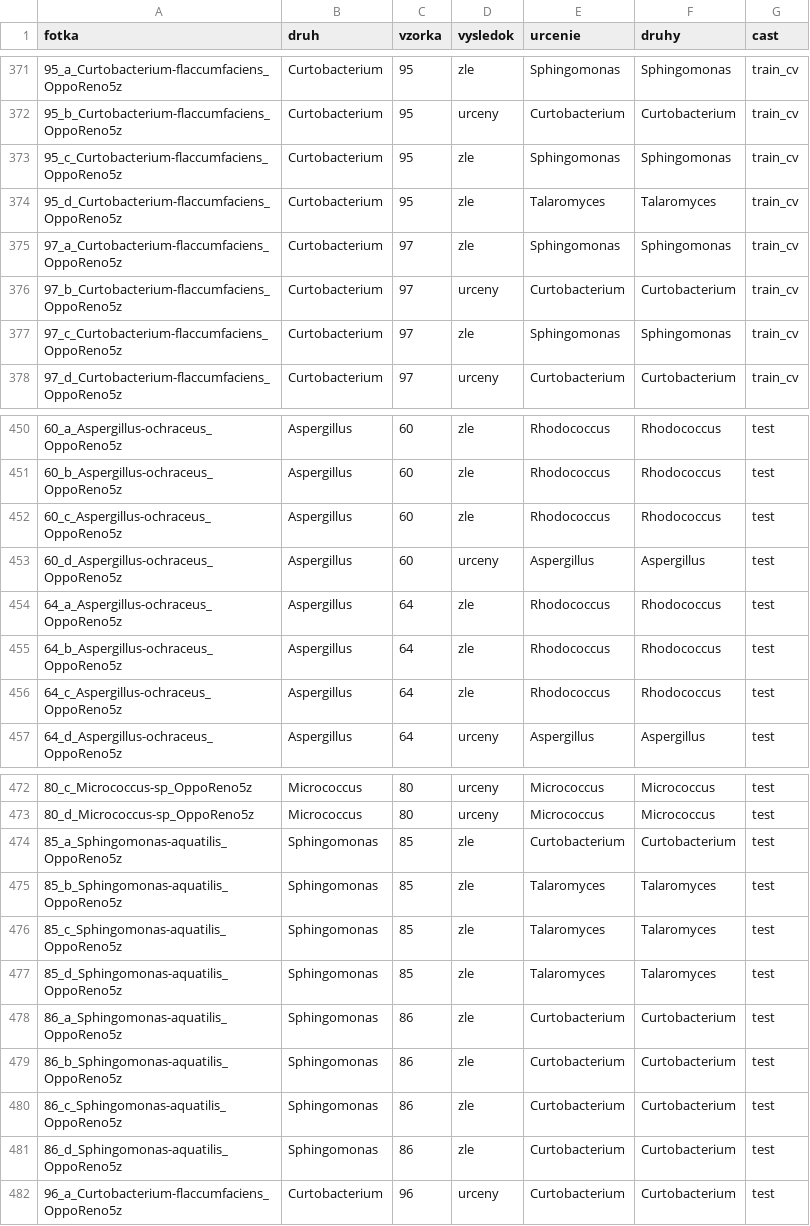
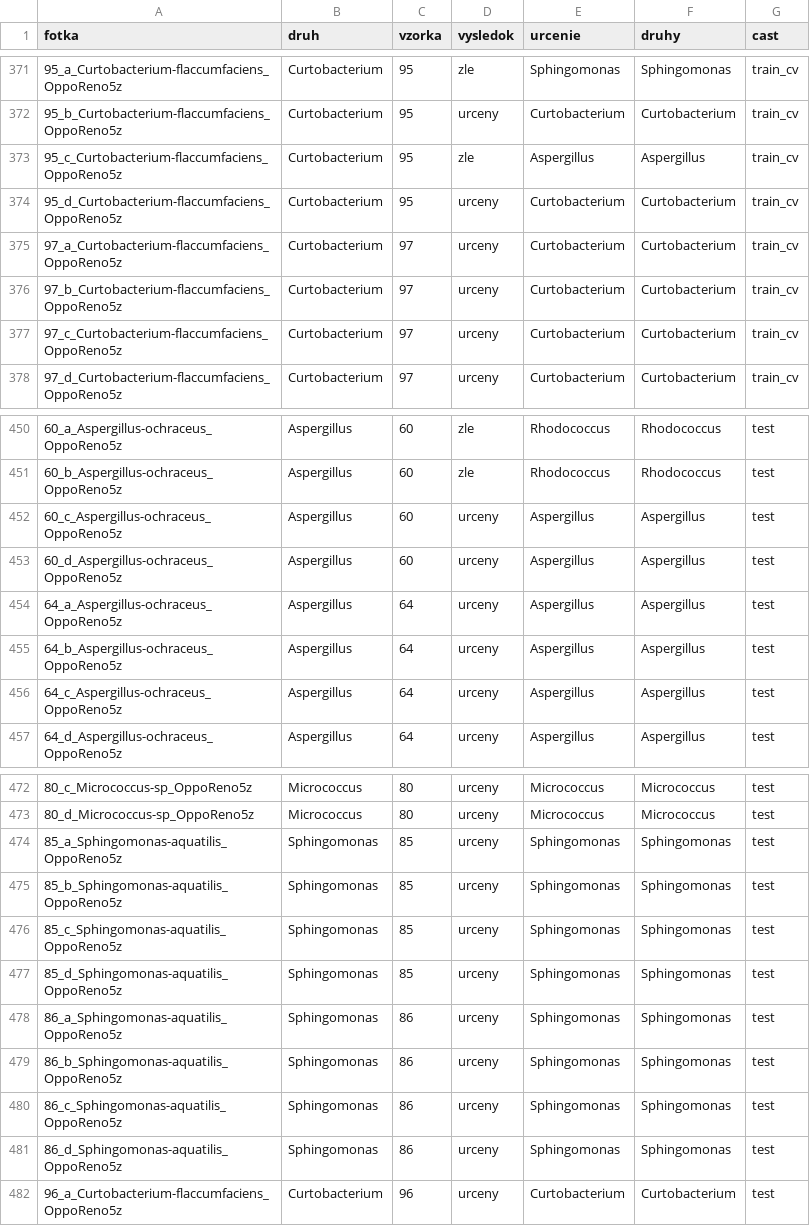
Before and after one commit to Oktam20/Diplomova-praca, a CSV file: analyzy/klasifikacia/vysledky/fotky.csv, drawn as a sheet; only a part is shown, gaps mark what is left out; the diff covers the shown part only.

```diff
--- a/analyzy/klasifikacia/vysledky/fotky.csv
+++ b/analyzy/klasifikacia/vysledky/fotky.csv
@@ -372,7 +372,7 @@ fotka,druh,vzorka,vysledok,urcenie,druhy,cast
 95_b_Curtobacterium-flaccumfaciens_OppoReno5z,Curtobacterium,95,urceny,Curtobacterium,Curtobacterium,train_cv
-95_c_Curtobacterium-flaccumfaciens_OppoReno5z,Curtobacterium,95,zle,Sphingomonas,Sphingomonas,train_cv
-95_d_Curtobacterium-flaccumfaciens_OppoReno5z,Curtobacterium,95,zle,Talaromyces,Talaromyces,train_cv
-97_a_Curtobacterium-flaccumfaciens_OppoReno5z,Curtobacterium,97,zle,Sphingomonas,Sphingomonas,train_cv
+95_c_Curtobacterium-flaccumfaciens_OppoReno5z,Curtobacterium,95,zle,Aspergillus,Aspergillus,train_cv
+95_d_Curtobacterium-flaccumfaciens_OppoReno5z,Curtobacterium,95,urceny,Curtobacterium,Curtobacterium,train_cv
+97_a_Curtobacterium-flaccumfaciens_OppoReno5z,Curtobacterium,97,urceny,Curtobacterium,Curtobacterium,train_cv
 97_b_Curtobacterium-flaccumfaciens_OppoReno5z,Curtobacterium,97,urceny,Curtobacterium,Curtobacterium,train_cv
-97_c_Curtobacterium-flaccumfaciens_OppoReno5z,Curtobacterium,97,zle,Sphingomonas,Sphingomonas,train_cv
+97_c_Curtobacterium-flaccumfaciens_OppoReno5z,Curtobacterium,97,urceny,Curtobacterium,Curtobacterium,train_cv
 97_d_Curtobacterium-flaccumfaciens_OppoReno5z,Curtobacterium,97,urceny,Curtobacterium,Curtobacterium,train_cv
@@ -451,7 +451,7 @@ fotka,druh,vzorka,vysledok,urcenie,druhy,cast
 60_b_Aspergillus-ochraceus_OppoReno5z,Aspergillus,60,zle,Rhodococcus,Rhodococcus,test
-60_c_Aspergillus-ochraceus_OppoReno5z,Aspergillus,60,zle,Rhodococcus,Rhodococcus,test
+60_c_Aspergillus-ochraceus_OppoReno5z,Aspergillus,60,urceny,Aspergillus,Aspergillus,test
 60_d_Aspergillus-ochraceus_OppoReno5z,Aspergillus,60,urceny,Aspergillus,Aspergillus,test
-64_a_Aspergillus-ochraceus_OppoReno5z,Aspergillus,64,zle,Rhodococcus,Rhodococcus,test
-64_b_Aspergillus-ochraceus_OppoReno5z,Aspergillus,64,zle,Rhodococcus,Rhodococcus,test
-64_c_Aspergillus-ochraceus_OppoReno5z,Aspergillus,64,zle,Rhodococcus,Rhodococcus,test
+64_a_Aspergillus-ochraceus_OppoReno5z,Aspergillus,64,urceny,Aspergillus,Aspergillus,test
+64_b_Aspergillus-ochraceus_OppoReno5z,Aspergillus,64,urceny,Aspergillus,Aspergillus,test
+64_c_Aspergillus-ochraceus_OppoReno5z,Aspergillus,64,urceny,Aspergillus,Aspergillus,test
 64_d_Aspergillus-ochraceus_OppoReno5z,Aspergillus,64,urceny,Aspergillus,Aspergillus,test
@@ -473,10 +473,10 @@ fotka,druh,vzorka,vysledok,urcenie,druhy,cast
 80_d_Micrococcus-sp_OppoReno5z,Micrococcus,80,urceny,Micrococcus,Micrococcus,test
-85_a_Sphingomonas-aquatilis_OppoReno5z,Sphingomonas,85,zle,Curtobacterium,Curtobacterium,test
-85_b_Sphingomonas-aquatilis_OppoReno5z,Sphingomonas,85,zle,Talaromyces,Talaromyces,test
-85_c_Sphingomonas-aquatilis_OppoReno5z,Sphingomonas,85,zle,Talaromyces,Talaromyces,test
-85_d_Sphingomonas-aquatilis_OppoReno5z,Sphingomonas,85,zle,Talaromyces,Talaromyces,test
-86_a_Sphingomonas-aquatilis_OppoReno5z,Sphingomonas,86,zle,Curtobacterium,Curtobacterium,test
-86_b_Sphingomonas-aquatilis_OppoReno5z,Sphingomonas,86,zle,Curtobacterium,Curtobacterium,test
-86_c_Sphingomonas-aquatilis_OppoReno5z,Sphingomonas,86,zle,Curtobacterium,Curtobacterium,test
-86_d_Sphingomonas-aquatilis_OppoReno5z,Sphingomonas,86,zle,Curtobacterium,Curtobacterium,test
+85_a_Sphingomonas-aquatilis_OppoReno5z,Sphingomonas,85,urceny,Sphingomonas,Sphingomonas,test
+85_b_Sphingomonas-aquatilis_OppoReno5z,Sphingomonas,85,urceny,Sphingomonas,Sphingomonas,test
+85_c_Sphingomonas-aquatilis_OppoReno5z,Sphingomonas,85,urceny,Sphingomonas,Sphingomonas,test
+85_d_Sphingomonas-aquatilis_OppoReno5z,Sphingomonas,85,urceny,Sphingomonas,Sphingomonas,test
+86_a_Sphingomonas-aquatilis_OppoReno5z,Sphingomonas,86,urceny,Sphingomonas,Sphingomonas,test
+86_b_Sphingomonas-aquatilis_OppoReno5z,Sphingomonas,86,urceny,Sphingomonas,Sphingomonas,test
+86_c_Sphingomonas-aquatilis_OppoReno5z,Sphingomonas,86,urceny,Sphingomonas,Sphingomonas,test
+86_d_Sphingomonas-aquatilis_OppoReno5z,Sphingomonas,86,urceny,Sphingomonas,Sphingomonas,test
 96_a_Curtobacterium-flaccumfaciens_OppoReno5z,Curtobacterium,96,urceny,Curtobacterium,Curtobacterium,test
```
Also changed, not shown: 137 edited cells elsewhere in this file, analyzy/klasifikacia/vysledky/suhrn.csv, 36 other files.
